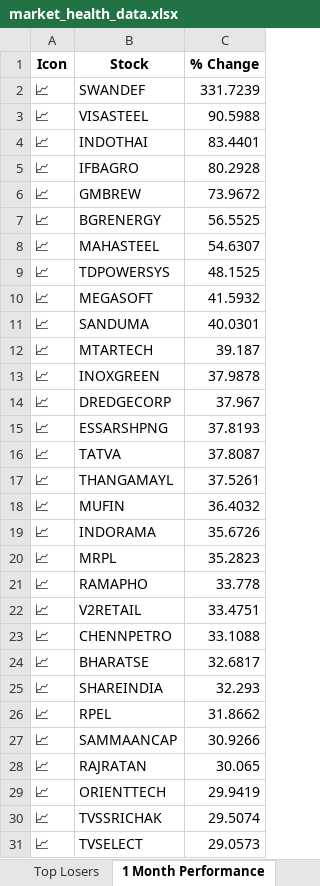
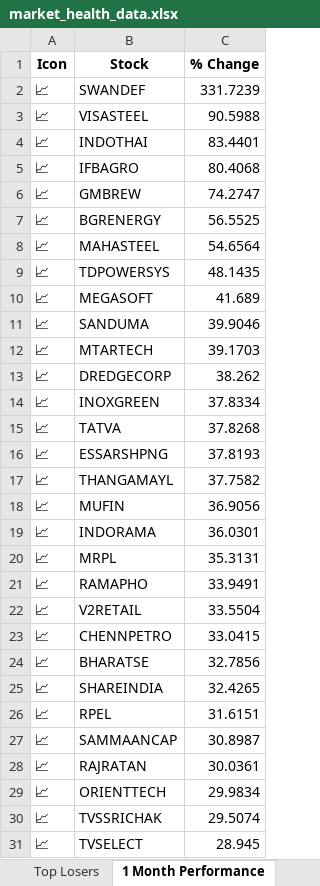
Before and after one commit to twyvernss/market-health-data, an Excel workbook: market_health_data.xlsx, sheet 1 Month Performance, drawn as a sheet; only a part is shown; values as stored, in another font and other column widths than the file's, no borders; removed rows and columns are numbered as before the commit, all else as after; the diff covers the shown part only; the diff names each change by its address in the sheet, - before the commit and + after, or states it on an @@ line.

```diff
--- a/market_health_data.xlsx (sheet 1 Month Performance)
+++ b/market_health_data.xlsx (sheet 1 Month Performance)
-C5 (% Change): 80.2928
+C5 (% Change): 80.4068
-C6 (% Change): 73.9672
+C6 (% Change): 74.2747
-C8 (% Change): 54.6307
+C8 (% Change): 54.6564
-C9 (% Change): 48.1525
+C9 (% Change): 48.1435
-C10 (% Change): 41.5932
+C10 (% Change): 41.689
-C11 (% Change): 40.0301
+C11 (% Change): 39.9046
-C12 (% Change): 39.187
+C12 (% Change): 39.1703
-row 13: 📈 | INOXGREEN | 37.9878
-C13 (% Change): 37.967
+C13 (% Change): 38.262
+row 14: 📈 | INOXGREEN | 37.8334
+row 15: 📈 | TATVA | 37.8268
-row 16: 📈 | TATVA | 37.8087
-C17 (% Change): 37.5261
+C17 (% Change): 37.7582
-C18 (% Change): 36.4032
+C18 (% Change): 36.9056
-C19 (% Change): 35.6726
+C19 (% Change): 36.0301
-C20 (% Change): 35.2823
+C20 (% Change): 35.3131
-C21 (% Change): 33.778
+C21 (% Change): 33.9491
-C22 (% Change): 33.4751
+C22 (% Change): 33.5504
-C23 (% Change): 33.1088
+C23 (% Change): 33.0415
-C24 (% Change): 32.6817
+C24 (% Change): 32.7856
-C25 (% Change): 32.293
+C25 (% Change): 32.4265
-C26 (% Change): 31.8662
+C26 (% Change): 31.6151
-C27 (% Change): 30.9266
+C27 (% Change): 30.8987
-C28 (% Change): 30.065
+C28 (% Change): 30.0361
-C29 (% Change): 29.9419
+C29 (% Change): 29.9834
-C31 (% Change): 29.0573
+C31 (% Change): 28.945
```
Also changed, not shown: 10 added rows, 10 removed rows and 23 edited cells elsewhere in this sheet, sheet Industry Analysis, sheet Top Gainers, sheet Top Losers, sheet 2 Week Return, sheet Stock List, sheet 1 Year Return, 2 more sheets.
